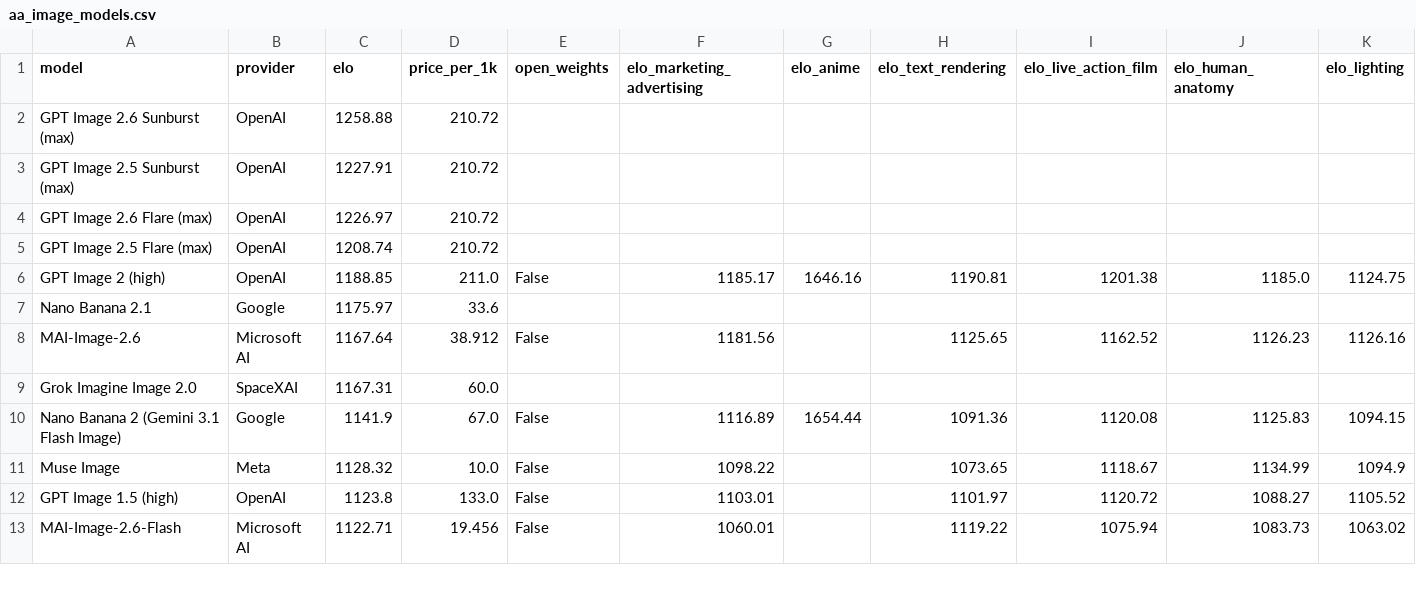
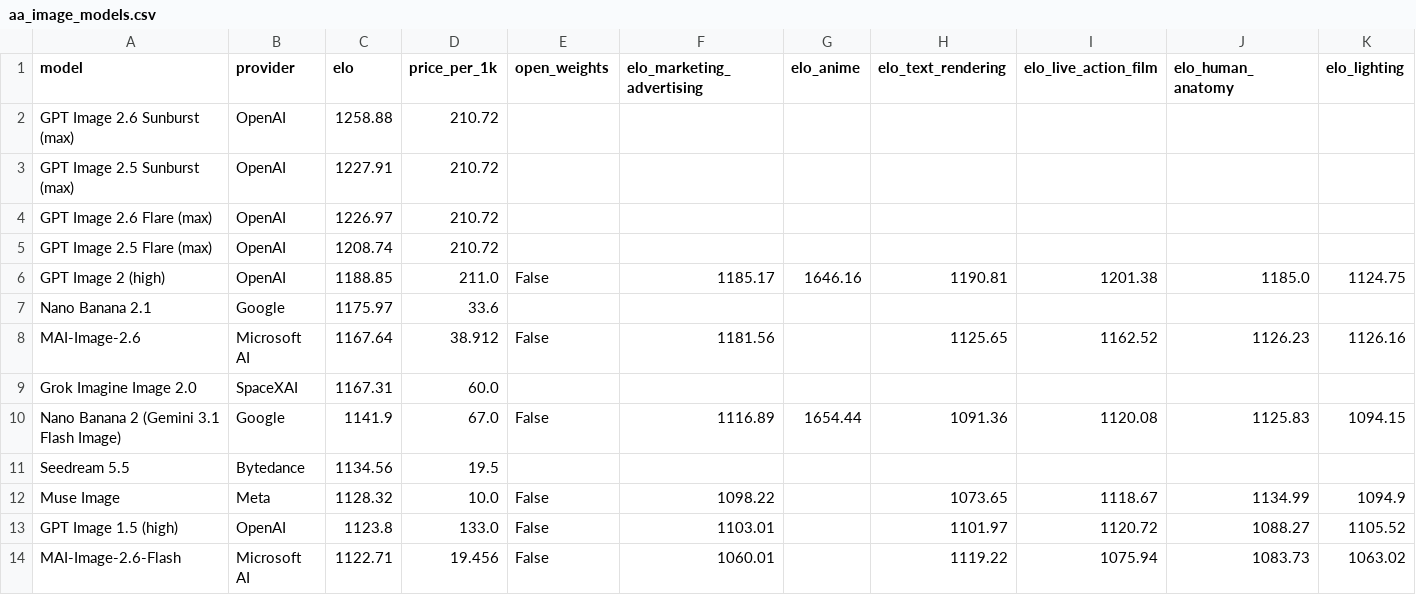
Before and after one commit to Avo-Sarkissian/AI-Frontier-Database, a CSV file: data/raw/aa_image_models.csv, drawn as a sheet; only a part is shown; rows hold the shown columns only; the diff names each change by its address in the sheet, - before the commit and + after, or states it on an @@ line.

```diff
--- a/data/raw/aa_image_models.csv
+++ b/data/raw/aa_image_models.csv
+row 11: Seedream 5.5 | Bytedance | 1134.56 | 19.5
```
Also changed, not shown: data/carried/econ/sofr.csv, 8 other files.
